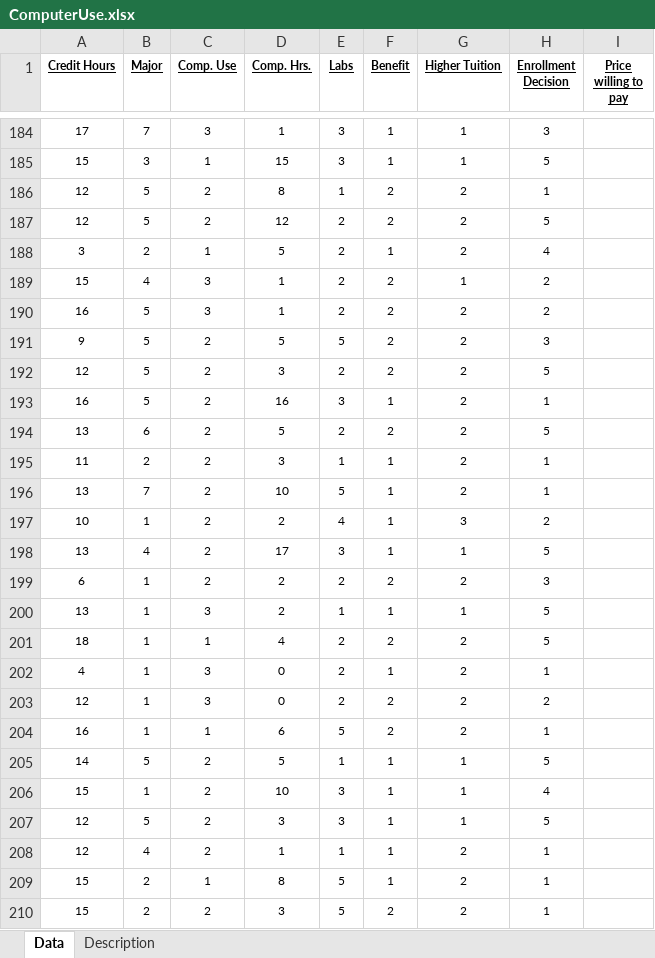
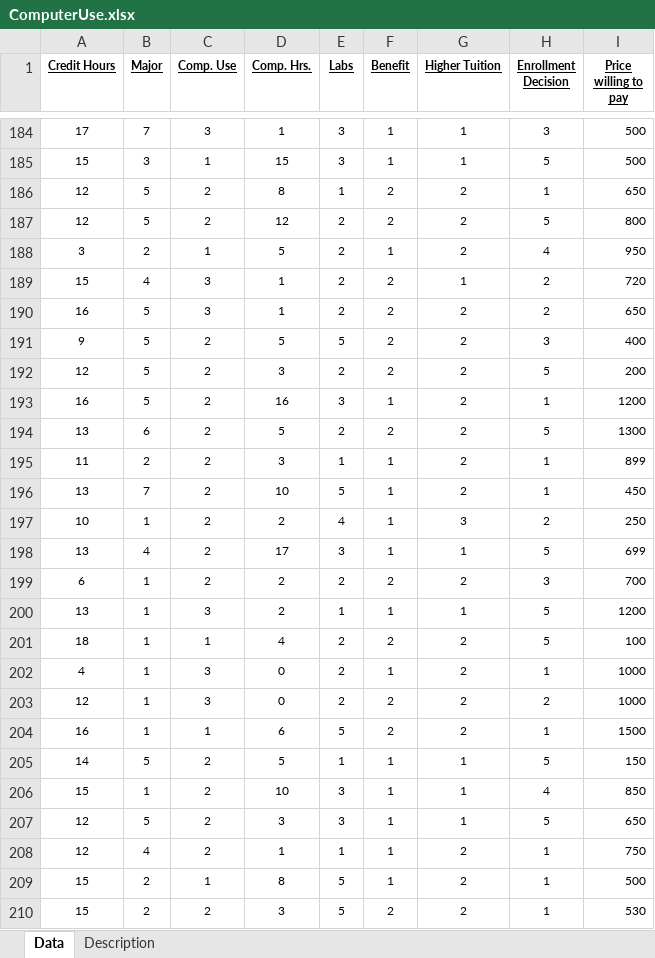
Before and after one commit to hudafirdaus/MRTB1123, an Excel workbook: Data_Set/ComputerUse.xlsx, sheet Data, drawn as a sheet; only a part is shown, gaps mark what is left out; values as stored, in another font and other column widths than the file's, no borders; the diff covers the shown part only; the diff names each change by its address in the sheet, - before the commit and + after, or states it on an @@ line.

```diff
--- a/Data_Set/ComputerUse.xlsx (sheet Data)
+++ b/Data_Set/ComputerUse.xlsx (sheet Data)
-I184:I185 (Price willing to pay): (empty)
+I184:I185 (Price willing to pay): 500
-I186 (Price willing to pay): (empty)
+I186 (Price willing to pay): 650
-I187 (Price willing to pay): (empty)
+I187 (Price willing to pay): 800
-I188 (Price willing to pay): (empty)
+I188 (Price willing to pay): 950
-I189 (Price willing to pay): (empty)
+I189 (Price willing to pay): 720
-I190 (Price willing to pay): (empty)
+I190 (Price willing to pay): 650
-I191 (Price willing to pay): (empty)
+I191 (Price willing to pay): 400
-I192 (Price willing to pay): (empty)
+I192 (Price willing to pay): 200
-I193 (Price willing to pay): (empty)
+I193 (Price willing to pay): 1200
-I194 (Price willing to pay): (empty)
+I194 (Price willing to pay): 1300
-I195 (Price willing to pay): (empty)
+I195 (Price willing to pay): 899
-I196 (Price willing to pay): (empty)
+I196 (Price willing to pay): 450
-I197 (Price willing to pay): (empty)
+I197 (Price willing to pay): 250
-I198 (Price willing to pay): (empty)
+I198 (Price willing to pay): 699
-I199 (Price willing to pay): (empty)
+I199 (Price willing to pay): 700
-I200 (Price willing to pay): (empty)
+I200 (Price willing to pay): 1200
-I201 (Price willing to pay): (empty)
+I201 (Price willing to pay): 100
-I202:I203 (Price willing to pay): (empty)
+I202:I203 (Price willing to pay): 1000
-I204 (Price willing to pay): (empty)
+I204 (Price willing to pay): 1500
-I205 (Price willing to pay): (empty)
+I205 (Price willing to pay): 150
-I206 (Price willing to pay): (empty)
+I206 (Price willing to pay): 850
-I207 (Price willing to pay): (empty)
+I207 (Price willing to pay): 650
-I208 (Price willing to pay): (empty)
+I208 (Price willing to pay): 750
-I209 (Price willing to pay): (empty)
+I209 (Price willing to pay): 500
-I210 (Price willing to pay): (empty)
+I210 (Price willing to pay): 530
```
Also changed, not shown: 56 edited cells elsewhere in this sheet.
